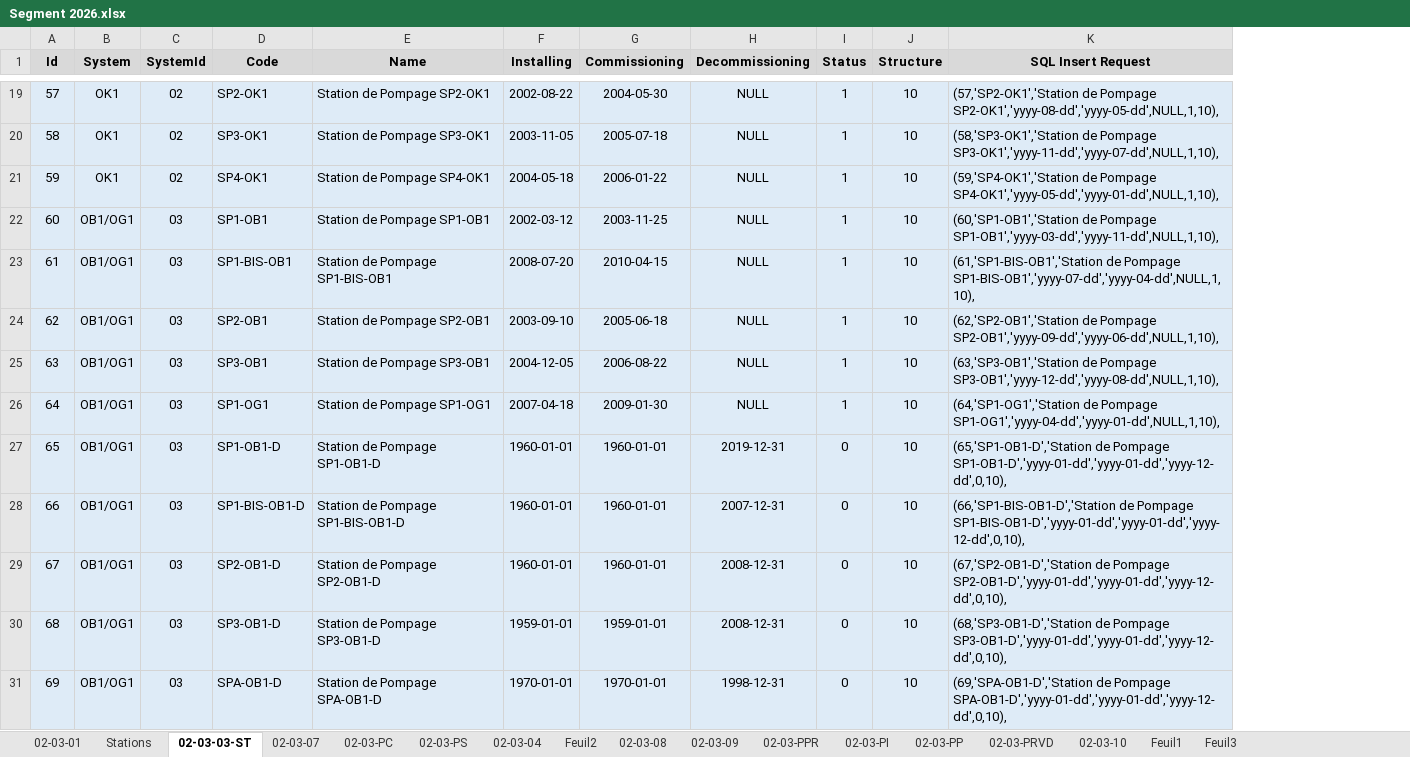
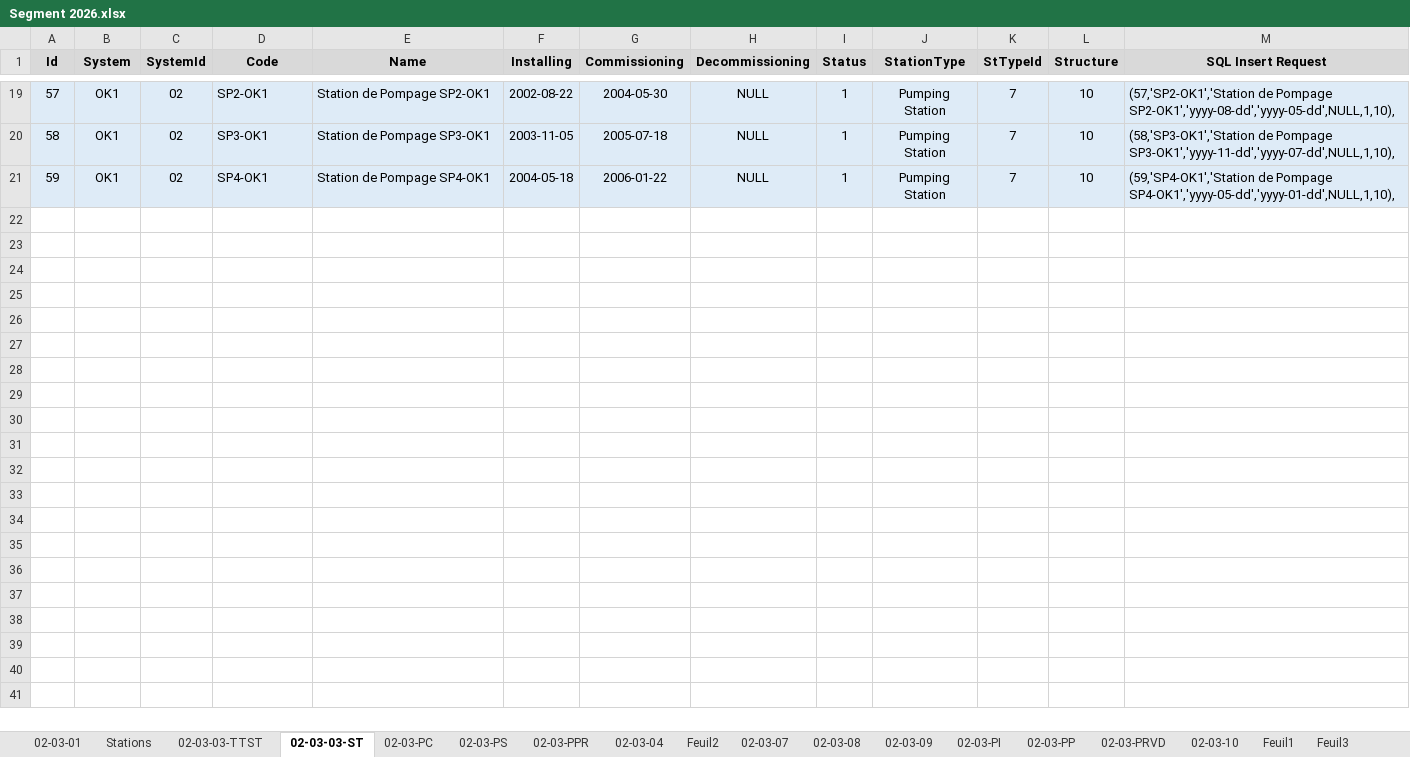
Before and after one commit to CHOUABBIA-AMINE/HyFloAPI, an Excel workbook: src/main/resources/data/Segment 2026.xlsx, sheet 02-03-03-ST, drawn as a sheet; only a part is shown, gaps mark what is left out; values as stored, in another font and other column widths than the file's, no borders; removed rows and columns are numbered as before the commit, all else as after; the diff covers the shown part only; the diff names each change by its address in the sheet, - before the commit and + after, or states it on an @@ line.

```diff
--- a/src/main/resources/data/Segment 2026.xlsx (sheet 02-03-03-ST)
+++ b/src/main/resources/data/Segment 2026.xlsx (sheet 02-03-03-ST)
+sheet tab: 02-03-03-TTST
@@ sheet tab order changed: 02-03-01 | Stations | 02-03-03-TTST | 02-03-03-ST | 02-03-PC | 02-03-PS | 02-03-PPR | 02-03-04 | Feuil2 | 02-03-07 | 02-03-08 | 02-03-09 | 02-03-PI | 02-03-PP | 02-03-PRVD | 02-03-10 | Feuil1 | Feuil3 @@
+column J (StationType), rows 19-21: all Pumping Station
+column K (StTypeId), rows 19-21: all 7
-row 22: 60 | OB1/OG1 | 03 | SP1-OB1 | Station de Pompage SP1-OB1 | 2002-03-12 | 2003-11-25 | NULL | 1 | 10 | (60,'SP1-OB1','Station de Pompage SP1-OB1','yyyy-03-dd','yyyy-11-dd',NULL,1,10),
-row 23: 61 | OB1/OG1 | 03 | SP1-BIS-OB1 | Station de Pompage SP1-BIS-OB1 | 2008-07-20 | 2010-04-15 | NULL | 1 | 10 | (61,'SP1-BIS-OB1','Station de Pompage SP1-BIS-OB1','yyyy-07-dd','yyyy-04-dd',NULL,1,10),
-row 24: 62 | OB1/OG1 | 03 | SP2-OB1 | Station de Pompage SP2-OB1 | 2003-09-10 | 2005-06-18 | NULL | 1 | 10 | (62,'SP2-OB1','Station de Pompage SP2-OB1','yyyy-09-dd','yyyy-06-dd',NULL,1,10),
-row 25: 63 | OB1/OG1 | 03 | SP3-OB1 | Station de Pompage SP3-OB1 | 2004-12-05 | 2006-08-22 | NULL | 1 | 10 | (63,'SP3-OB1','Station de Pompage SP3-OB1','yyyy-12-dd','yyyy-08-dd',NULL,1,10),
-row 26: 64 | OB1/OG1 | 03 | SP1-OG1 | Station de Pompage SP1-OG1 | 2007-04-18 | 2009-01-30 | NULL | 1 | 10 | (64,'SP1-OG1','Station de Pompage SP1-OG1','yyyy-04-dd','yyyy-01-dd',NULL,1,10),
-row 27: 65 | OB1/OG1 | 03 | SP1-OB1-D | Station de Pompage SP1-OB1-D | 1960-01-01 | 1960-01-01 | 2019-12-31 | 0 | 10 | (65,'SP1-OB1-D','Station de Pompage SP1-OB1-D','yyyy-01-dd','yyyy-01-dd','yyyy-12-dd',0,10),
-row 28: 66 | OB1/OG1 | 03 | SP1-BIS-OB1-D | Station de Pompage SP1-BIS-OB1-D | 1960-01-01 | 1960-01-01 | 2007-12-31 | 0 | 10 | (66,'SP1-BIS-OB1-D','Station de Pompage SP1-BIS-OB1-D','yyyy-01-dd','yyyy-01-dd','yyyy-12-dd',0,10),
-row 29: 67 | OB1/OG1 | 03 | SP2-OB1-D | Station de Pompage SP2-OB1-D | 1960-01-01 | 1960-01-01 | 2008-12-31 | 0 | 10 | (67,'SP2-OB1-D','Station de Pompage SP2-OB1-D','yyyy-01-dd','yyyy-01-dd','yyyy-12-dd',0,10),
-row 30: 68 | OB1/OG1 | 03 | SP3-OB1-D | Station de Pompage SP3-OB1-D | 1959-01-01 | 1959-01-01 | 2008-12-31 | 0 | 10 | (68,'SP3-OB1-D','Station de Pompage SP3-OB1-D','yyyy-01-dd','yyyy-01-dd','yyyy-12-dd',0,10),
-row 31: 69 | OB1/OG1 | 03 | SPA-OB1-D | Station de Pompage SPA-OB1-D | 1970-01-01 | 1970-01-01 | 1998-12-31 | 0 | 10 | (69,'SPA-OB1-D','Station de Pompage SPA-OB1-D','yyyy-01-dd','yyyy-01-dd','yyyy-12-dd',0,10),
```
Also changed, not shown: 84 removed rows elsewhere in this sheet, sheet 02-03-PS, sheet 02-03-PC, sheet 02-03-08, sheet 02-03-09, sheet 02-03-PPR, sheet 02-03-01, formulas that keep their value, hidden cells, src/main/resources/data/HyFlo_db.xlsx.
